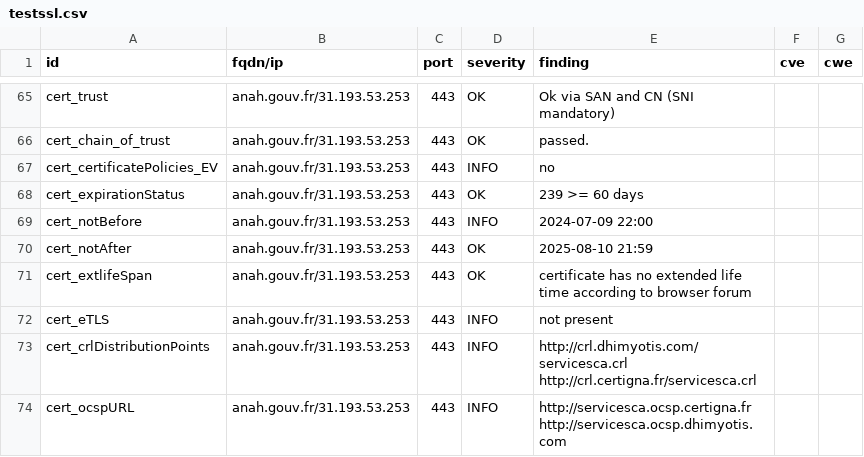
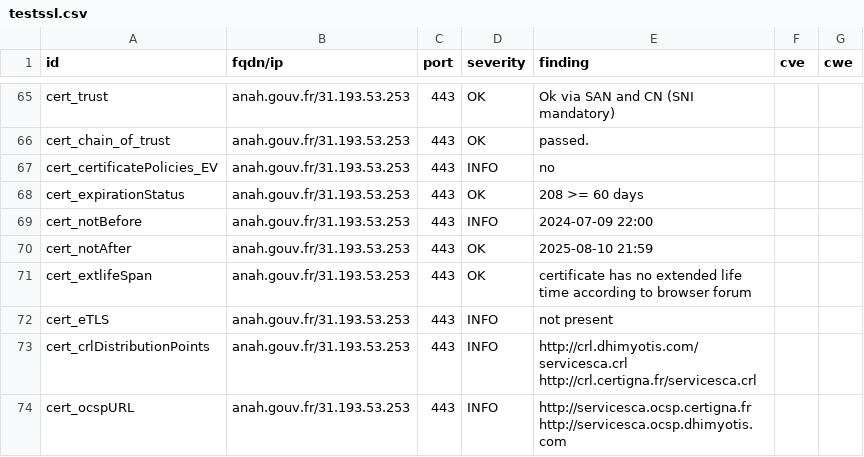
Before and after one commit to GKO-org/dashlordPrd1, a CSV file: results/aHR0cHM6Ly9hbmFoLmdvdXYuZnI=/testssl.csv, drawn as a sheet; only a part is shown, gaps mark what is left out.

```diff
--- a/results/aHR0cHM6Ly9hbmFoLmdvdXYuZnI=/testssl.csv
+++ b/results/aHR0cHM6Ly9hbmFoLmdvdXYuZnI=/testssl.csv
@@ -67,3 +67,3 @@
 "cert_certificatePolicies_EV","anah.gouv.fr/31.193.53.253","443","INFO","no","",""
-"cert_expirationStatus","anah.gouv.fr/31.193.53.253","443","OK","239 >= 60 days","",""
+"cert_expirationStatus","anah.gouv.fr/31.193.53.253","443","OK","208 >= 60 days","",""
 "cert_notBefore","anah.gouv.fr/31.193.53.253","443","INFO","2024-07-09 22:00","",""
```
Also changed, not shown: 8 other files.
